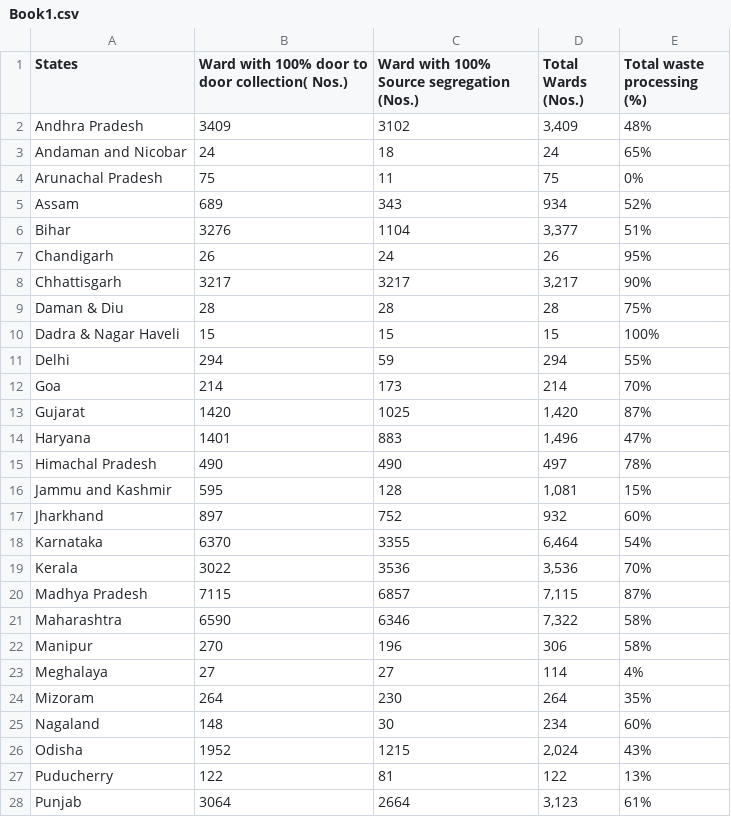
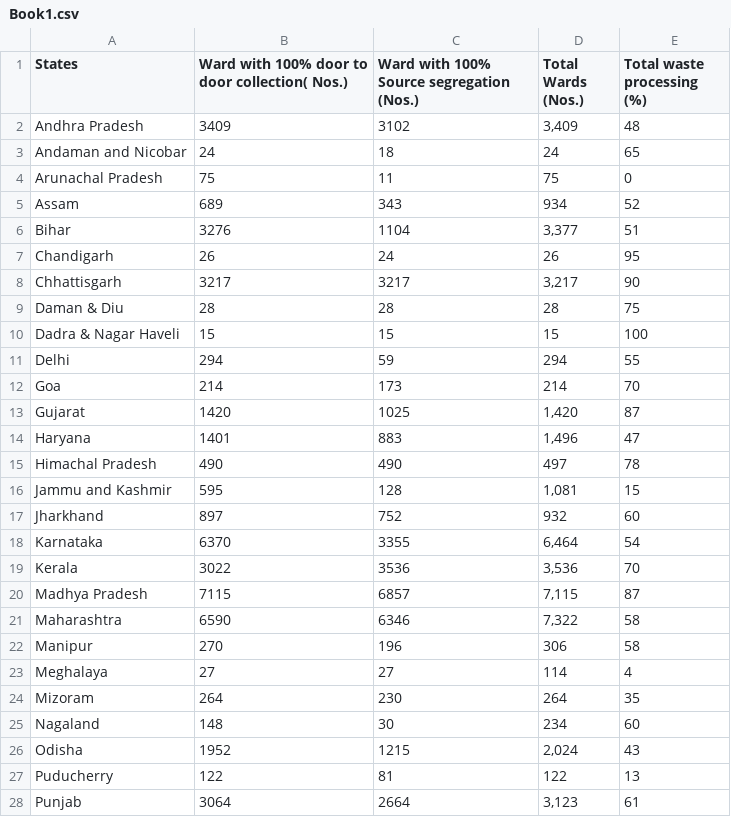
Before and after one commit to Namishk/namish, a CSV file: Book1.csv, drawn as a sheet; only a part is shown; the diff covers the shown part only.

Commit message:
Update Book1.csv

```diff
--- a/Book1.csv
+++ b/Book1.csv
@@ -1,28 +1,28 @@
 States,Ward with 100% door to door collection( Nos.),Ward with 100% Source segregation (Nos.),Total Wards (Nos.),Total waste processing (%)
-Andhra Pradesh,3409,3102,"3,409",48%
-Andaman and Nicobar,24,18,24,65%
-Arunachal Pradesh,75,11,75,0%
-Assam,689,343,934,52%
-Bihar,3276,1104,"3,377",51%
-Chandigarh,26,24,26,95%
-Chhattisgarh,3217,3217,"3,217",90%
-Daman & Diu,28,28,28,75%
-Dadra & Nagar Haveli,15,15,15,100%
-Delhi,294,59,294,55%
-Goa,214,173,214,70%
-Gujarat,1420,1025,"1,420",87%
-Haryana,1401,883,"1,496",47%
-Himachal Pradesh,490,490,497,78%
-Jammu and Kashmir,595,128,"1,081",15%
-Jharkhand,897,752,932,60%
-Karnataka,6370,3355,"6,464",54%
-Kerala,3022,3536,"3,536",70%
-Madhya Pradesh,7115,6857,"7,115",87%
-Maharashtra,6590,6346,"7,322",58%
-Manipur,270,196,306,58%
-Meghalaya,27,27,114,4%
-Mizoram,264,230,264,35%
-Nagaland,148,30,234,60%
-Odisha,1952,1215,"2,024",43%
-Puducherry,122,81,122,13%
-Punjab,3064,2664,"3,123",61%
+Andhra Pradesh,3409,3102,"3,409",48
+Andaman and Nicobar,24,18,24,65
+Arunachal Pradesh,75,11,75,0
+Assam,689,343,934,52
+Bihar,3276,1104,"3,377",51
+Chandigarh,26,24,26,95
+Chhattisgarh,3217,3217,"3,217",90
+Daman & Diu,28,28,28,75
+Dadra & Nagar Haveli,15,15,15,100
+Delhi,294,59,294,55
+Goa,214,173,214,70
+Gujarat,1420,1025,"1,420",87
+Haryana,1401,883,"1,496",47
+Himachal Pradesh,490,490,497,78
+Jammu and Kashmir,595,128,"1,081",15
+Jharkhand,897,752,932,60
+Karnataka,6370,3355,"6,464",54
+Kerala,3022,3536,"3,536",70
+Madhya Pradesh,7115,6857,"7,115",87
+Maharashtra,6590,6346,"7,322",58
+Manipur,270,196,306,58
+Meghalaya,27,27,114,4
+Mizoram,264,230,264,35
+Nagaland,148,30,234,60
+Odisha,1952,1215,"2,024",43
+Puducherry,122,81,122,13
+Punjab,3064,2664,"3,123",61
```
Also changed, not shown: 8 edited cells elsewhere in this file.
